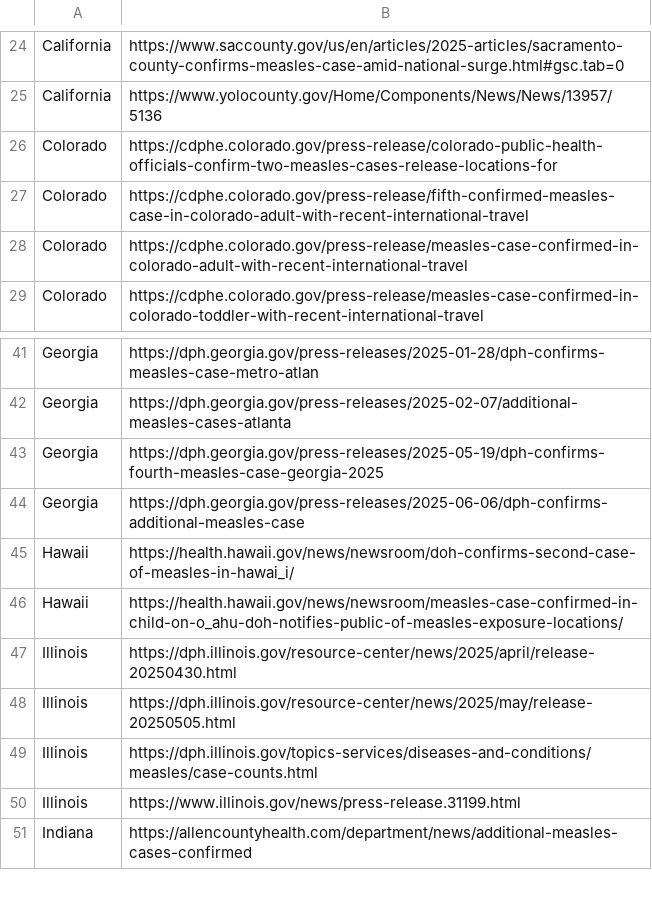
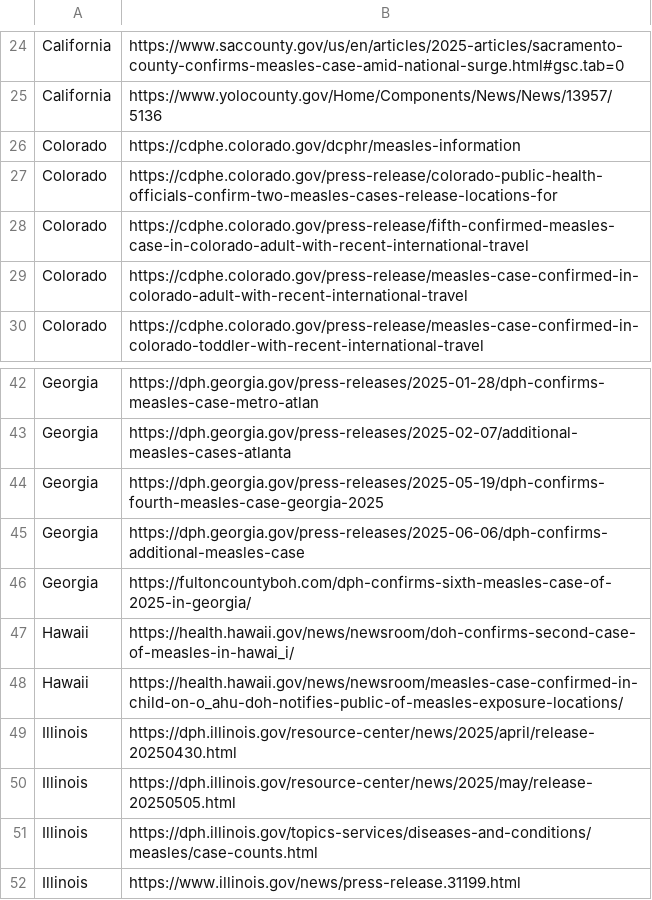
Before and after one commit to CSSEGISandData/measles_data, a CSV file: data_sources_by_state.csv, drawn as a sheet; only a part is shown, gaps mark what is left out; the shorter side is filled out with more unchanged rows; the diff names each change by its address in the sheet, - before the commit and + after, or states it on an @@ line.

```diff
--- a/data_sources_by_state.csv
+++ b/data_sources_by_state.csv
+row 26: Colorado | https://cdphe.colorado.gov/dcphr/measles-information
+row 46: Georgia | https://fultoncountyboh.com/dph-confirms-sixth-measles-case-of-2025-in-georgia/
```
Also changed, not shown: Top_states_time_series.csv, measles_county_all_updates.csv.
